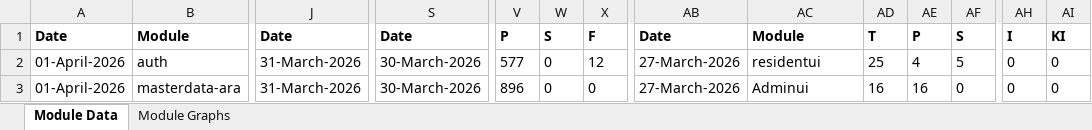
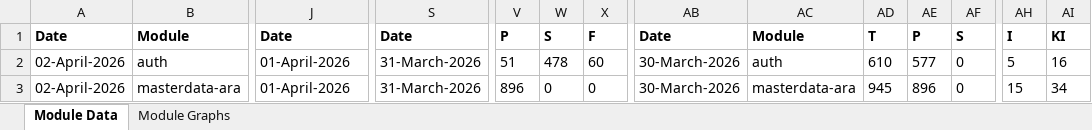
Before and after one commit to mosip/test-management, an Excel workbook: minio-report-tracker/xlxs/qa-base.xlsx, sheet Module Data, drawn as a sheet; only a part is shown, gaps mark what is left out; values as stored, in another font and other column widths than the file's, no borders; the diff covers the shown part only; the diff names each change by its address in the sheet, - before the commit and + after, or states it on an @@ line.

```diff
--- a/minio-report-tracker/xlxs/qa-base.xlsx (sheet Module Data)
+++ b/minio-report-tracker/xlxs/qa-base.xlsx (sheet Module Data)
-A2:A3: 01-April-2026
+A2:A3: 02-April-2026
-J2:J3: 31-March-2026
+J2:J3: 01-April-2026
-S2:S3: 30-March-2026
+S2:S3: 31-March-2026
-V2: 577
+V2: 51
-W2: 0
+W2: 478
-X2: 12
+X2: 60
-AB2:AB3: 27-March-2026
+AB2:AB3: 30-March-2026
-AC2: residentui
+AC2: auth
-AD2: 25
+AD2: 610
-AE2: 4
+AE2: 577
-AF2: 5
+AF2: 0
-AH2: 0
+AH2: 5
-AI2: 0
+AI2: 16
-AC3: Adminui
+AC3: masterdata-ara
-AD3: 16
+AD3: 945
-AE3: 16
+AE3: 896
-AH3: 0
+AH3: 15
-AI3: 0
+AI3: 34
```
Also changed, not shown: 94 edited cells elsewhere in this sheet, charts or pictures, minio-report-tracker/xlxs/collab.xlsx, minio-report-tracker/xlxs/dev.xlsx, 13 other files.
